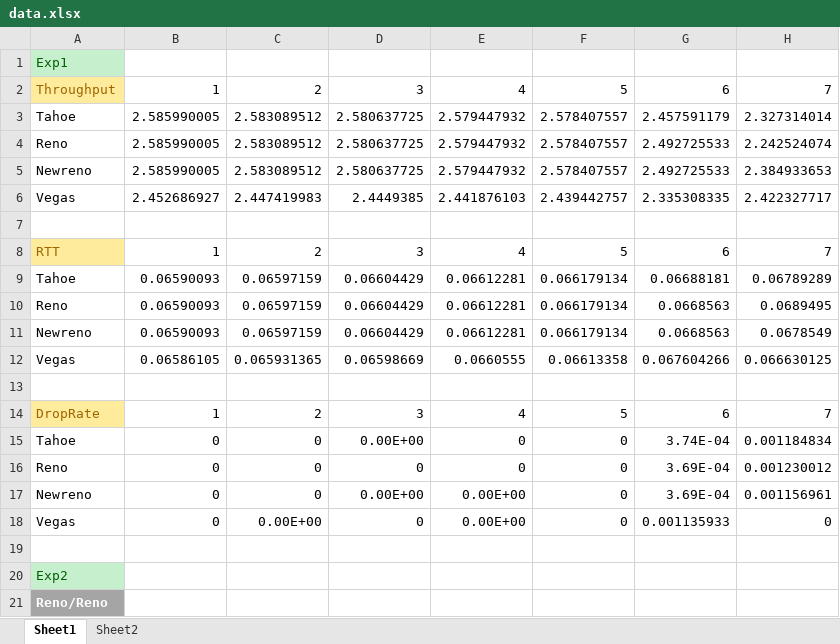
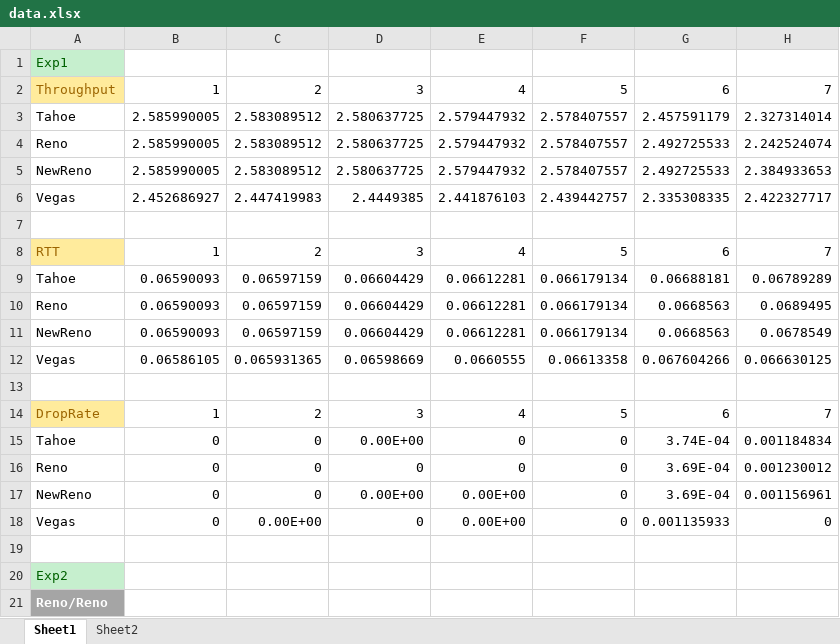
Before and after one commit to shiyu3169/Socket, an Excel workbook: Project_3/data.xlsx, sheet Sheet1, drawn as a sheet; only a part is shown; values as stored, in another font and other column widths than the file's, no borders; charts and pictures not drawn; the diff names each change by its address in the sheet, - before the commit and + after, or states it on an @@ line.

```diff
--- a/Project_3/data.xlsx (sheet Sheet1)
+++ b/Project_3/data.xlsx (sheet Sheet1)
-A5: Newreno
+A5: NewReno
-A11: Newreno
+A11: NewReno
-A17: Newreno
+A17: NewReno
```
Also changed, not shown: charts or pictures, 9 other files.
